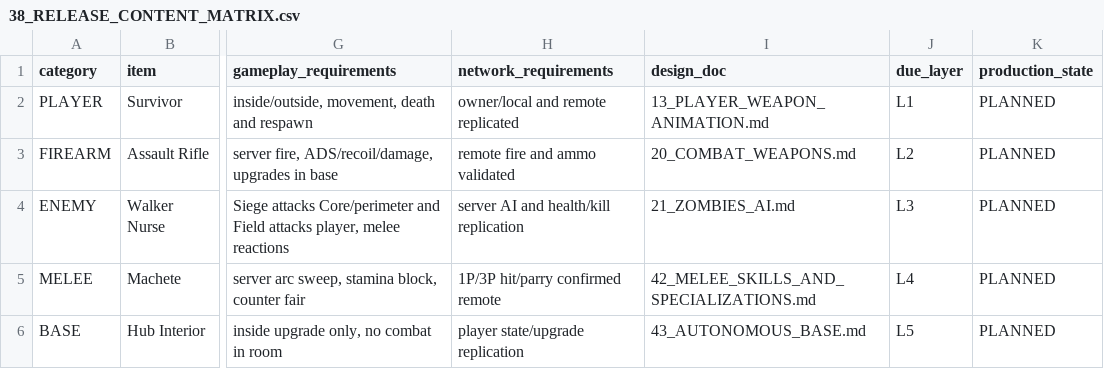
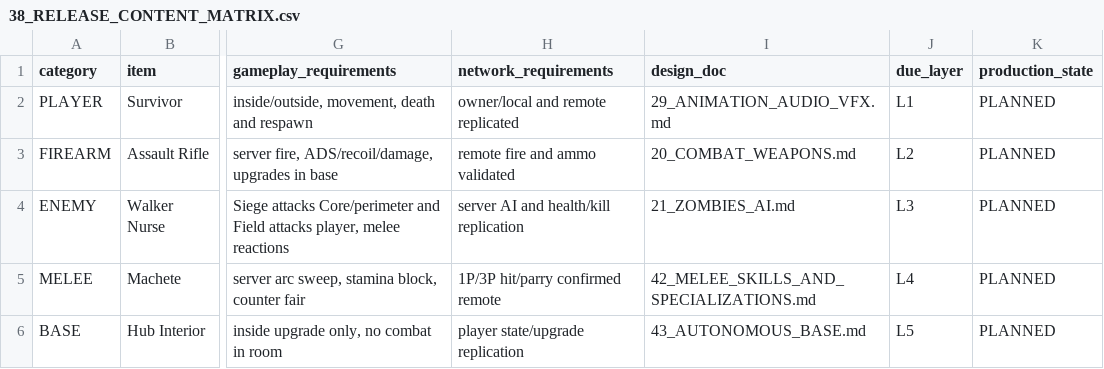
Before and after one commit to Spidahh/EatMyAss, a CSV file: docs/38_RELEASE_CONTENT_MATRIX.csv, drawn as a sheet; only a part is shown, gaps mark what is left out; the diff names each change by its address in the sheet, - before the commit and + after, or states it on an @@ line.

```diff
--- a/docs/38_RELEASE_CONTENT_MATRIX.csv
+++ b/docs/38_RELEASE_CONTENT_MATRIX.csv
-I2 (design_doc): 13_PLAYER_WEAPON_ANIMATION.md
+I2 (design_doc): 29_ANIMATION_AUDIO_VFX.md
```
Also changed, not shown: docs/33_FULL_BACKLOG.csv, 2 other files.
